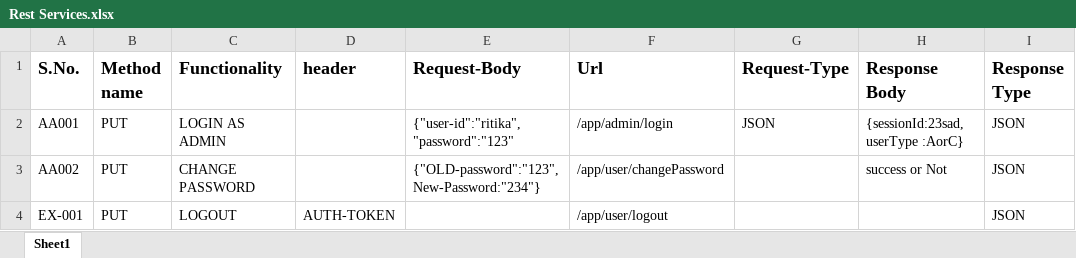
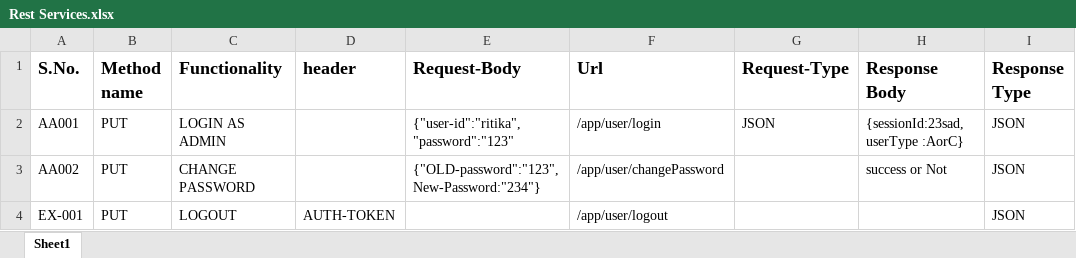
Before and after one commit to Gourav948/JavaFullStackProject, an Excel workbook: Rest Services.xlsx, sheet Sheet1, drawn as a sheet; only a part is shown; values as stored, in another font and other column widths than the file's, no borders; the diff names each change by its address in the sheet, - before the commit and + after, or states it on an @@ line.

Commit message:
Refer to Excel Sheet

```diff
--- a/Rest Services.xlsx (sheet Sheet1)
+++ b/Rest Services.xlsx (sheet Sheet1)
-F2 (Url): /app/admin/login
+F2 (Url): /app/user/login
```
